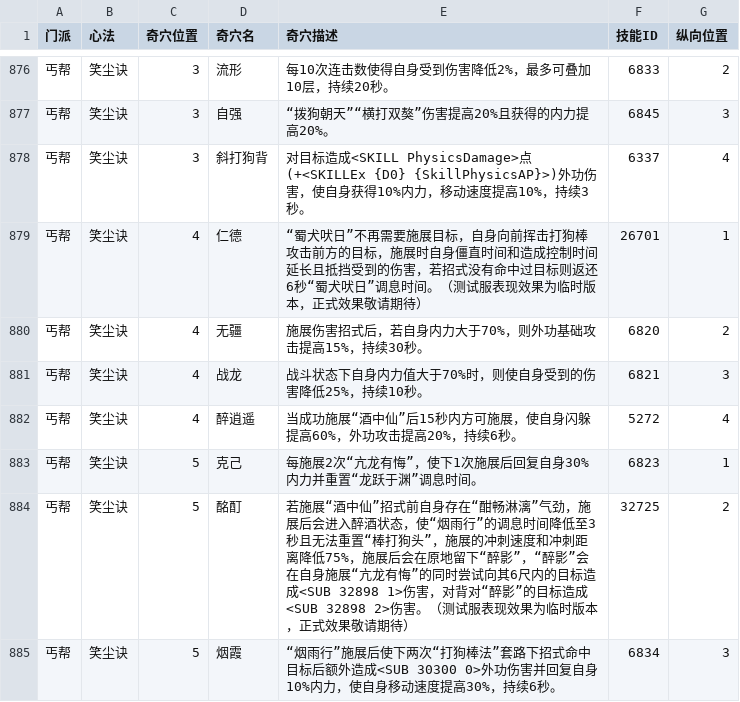
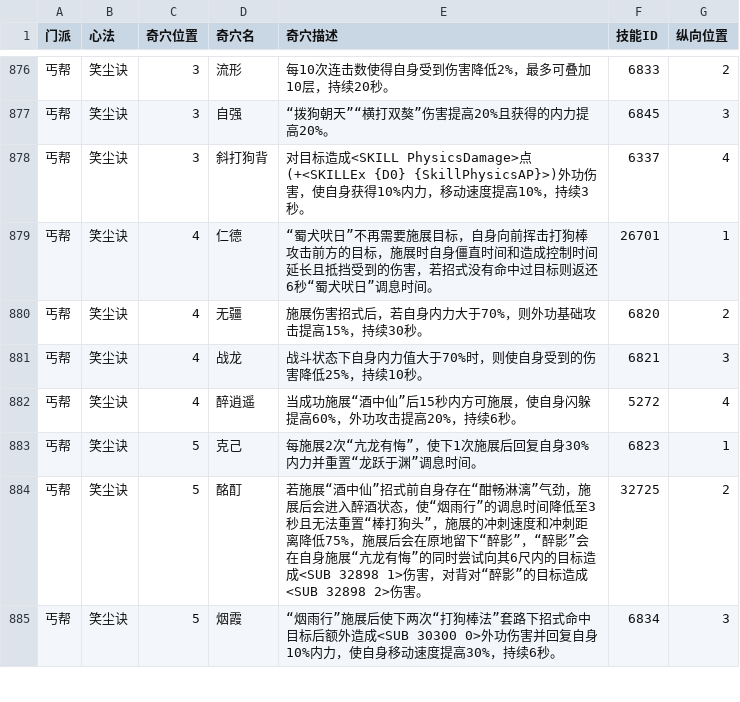
Before and after one commit to VL3BOX/jx3box-talent, a CSV file: dist/temp.csv, drawn as a sheet; only a part is shown, gaps mark what is left out; the diff covers the shown part only.

```diff
--- a/dist/temp.csv
+++ b/dist/temp.csv
@@ -878,3 +878,3 @@
 丐帮,笑尘诀,3,斜打狗背,对目标造成<SKILL PhysicsDamage>点(+<SKILLEx {D0} {SkillPhysicsAP}>)外功伤害，使自身获得10%内力，移动速度提高10%，持续3秒。,6337,4
-丐帮,笑尘诀,4,仁德,“蜀犬吠日”不再需要施展目标，自身向前挥击打狗棒攻击前方的目标，施展时自身僵直时间和造成控制时间延长且抵挡受到的伤害，若招式没有命中过目标则返还6秒“蜀犬吠日”调息时间。（测试服表现效果为临时版本，正式效果敬请期待）,26701,1
+丐帮,笑尘诀,4,仁德,“蜀犬吠日”不再需要施展目标，自身向前挥击打狗棒攻击前方的目标，施展时自身僵直时间和造成控制时间延长且抵挡受到的伤害，若招式没有命中过目标则返还6秒“蜀犬吠日”调息时间。,26701,1
 丐帮,笑尘诀,4,无疆,施展伤害招式后，若自身内力大于70%，则外功基础攻击提高15%，持续30秒。,6820,2
@@ -883,3 +883,3 @@
 丐帮,笑尘诀,5,克己,每施展2次“亢龙有悔”，使下1次施展后回复自身30%内力并重置“龙跃于渊”调息时间。,6823,1
-丐帮,笑尘诀,5,酩酊,若施展“酒中仙”招式前自身存在“酣畅淋漓”气劲，施展后会进入醉酒状态，使“烟雨行”的调息时间降低至3秒且无法重置“棒打狗头”，施展的冲刺速度和冲刺距离降低75%，施展后会在原地留下“醉影”，“醉影”会在自身施展“亢龙有悔”的同时尝试向其6尺内的目标造成<SUB 32898 1>伤害，对背对“醉影”的目标造成<SUB 32898 2>伤害。（测试服表现效果为临时版本，正式效果敬请期待）,32725,2
+丐帮,笑尘诀,5,酩酊,若施展“酒中仙”招式前自身存在“酣畅淋漓”气劲，施展后会进入醉酒状态，使“烟雨行”的调息时间降低至3秒且无法重置“棒打狗头”，施展的冲刺速度和冲刺距离降低75%，施展后会在原地留下“醉影”，“醉影”会在自身施展“亢龙有悔”的同时尝试向其6尺内的目标造成<SUB 32898 1>伤害，对背对“醉影”的目标造成<SUB 32898 2>伤害。,32725,2
 丐帮,笑尘诀,5,烟霞,“烟雨行”施展后使下两次“打狗棒法”套路下招式命中目标后额外造成<SUB 30300 0>外功伤害并回复自身10%内力，使自身移动速度提高30%，持续6秒。,6834,3
```
Also changed, not shown: 106 edited cells elsewhere in this file, 8 other files.
